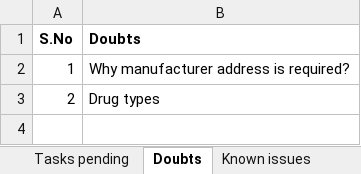
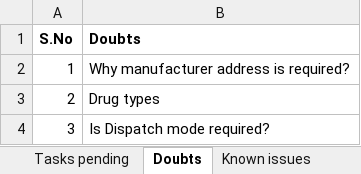
Before and after one commit to ranjithkumarsp/Nostrum_CSharp, an Excel workbook: Documents/Nostrum.xlsx, sheet Doubts, drawn as a sheet; values as stored, in another font and other column widths than the file's, no borders; the diff names each change by its address in the sheet, - before the commit and + after, or states it on an @@ line.

```diff
--- a/Documents/Nostrum.xlsx (sheet Doubts)
+++ b/Documents/Nostrum.xlsx (sheet Doubts)
+row 4: 3 | Is Dispatch mode required?
```
Also changed, not shown: sheet Tasks pending, 37 other files.
